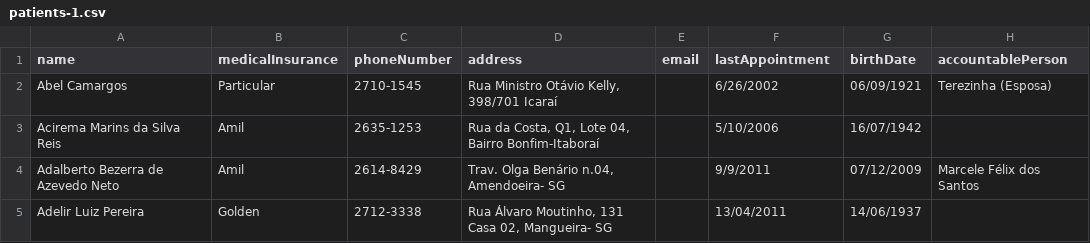
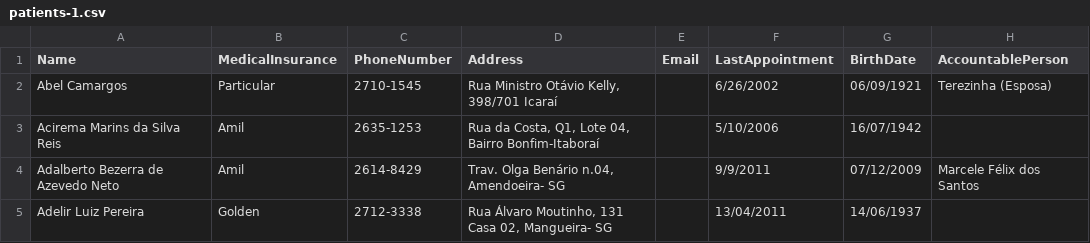
Before and after one commit to lukax/Mednuvem, a CSV file: misc/patients-1.csv, drawn as a sheet; only a part is shown.

```diff
--- a/misc/patients-1.csv
+++ b/misc/patients-1.csv
@@ -1,2 +1,2 @@
-name,medicalInsurance,phoneNumber,address,email,lastAppointment,birthDate,accountablePerson
+Name,MedicalInsurance,PhoneNumber,Address,Email,LastAppointment,BirthDate,AccountablePerson
 Abel Camargos, Particular, 2710-1545," Rua Ministro Otávio Kelly, 398/701 Icaraí",,6/26/2002, 06/09/1921, Terezinha (Esposa)
```
Also changed, not shown: 13 other files.
